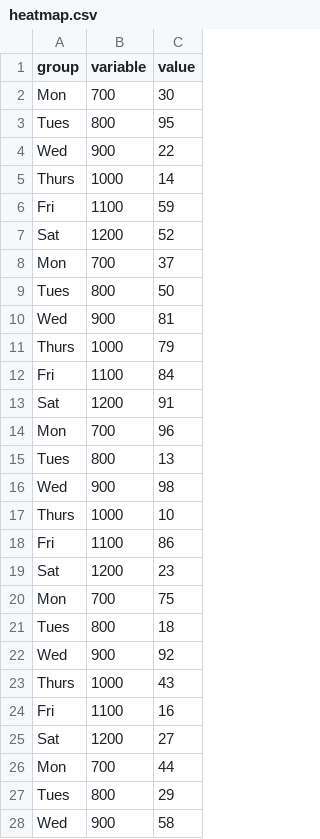
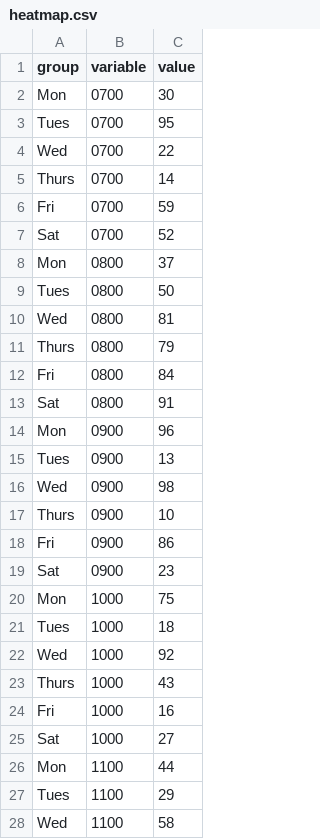
Before and after one commit to lohtj/experiment, a CSV file: heatmap.csv, drawn as a sheet; only a part is shown; the diff covers the shown part only.

Commit message:
Add files via upload

```diff
--- a/heatmap.csv
+++ b/heatmap.csv
@@ -1,28 +1,28 @@
 group,variable,value
-Mon,700,30
-Tues,800,95
-Wed,900,22
-Thurs,1000,14
-Fri,1100,59
-Sat,1200,52
-Mon,700,37
-Tues,800,50
-Wed,900,81
-Thurs,1000,79
-Fri,1100,84
-Sat,1200,91
-Mon,700,96
-Tues,800,13
-Wed,900,98
-Thurs,1000,10
-Fri,1100,86
-Sat,1200,23
-Mon,700,75
-Tues,800,18
-Wed,900,92
+Mon,0700,30
+Tues,0700,95
+Wed,0700,22
+Thurs,0700,14
+Fri,0700,59
+Sat,0700,52
+Mon,0800,37
+Tues,0800,50
+Wed,0800,81
+Thurs,0800,79
+Fri,0800,84
+Sat,0800,91
+Mon,0900,96
+Tues,0900,13
+Wed,0900,98
+Thurs,0900,10
+Fri,0900,86
+Sat,0900,23
+Mon,1000,75
+Tues,1000,18
+Wed,1000,92
 Thurs,1000,43
-Fri,1100,16
-Sat,1200,27
-Mon,700,44
-Tues,800,29
-Wed,900,58
+Fri,1000,16
+Sat,1000,27
+Mon,1100,44
+Tues,1100,29
+Wed,1100,58
```
Also changed, not shown: 31 edited cells elsewhere in this file.
